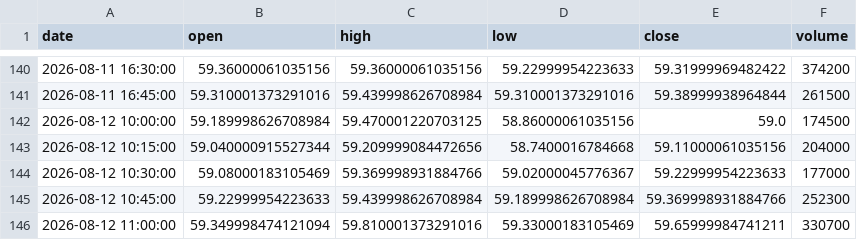
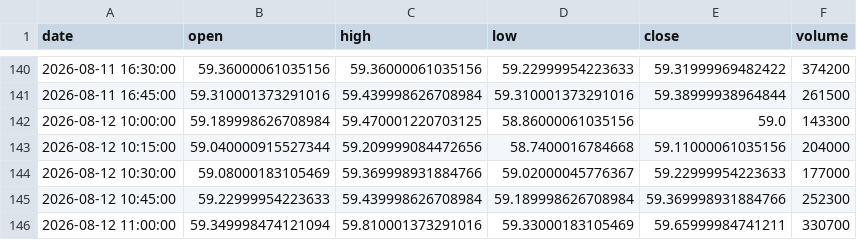
Before and after one commit to Marlenildo/autotrade, a CSV file: data/intraday/PRIO3_15m.csv, drawn as a sheet; only a part is shown, gaps mark what is left out; the diff covers the shown part only.

```diff
--- a/data/intraday/PRIO3_15m.csv
+++ b/data/intraday/PRIO3_15m.csv
@@ -141,3 +141,3 @@ date,open,high,low,close,volume
 2026-08-11 16:45:00,59.310001373291016,59.439998626708984,59.310001373291016,59.38999938964844,261500
-2026-08-12 10:00:00,59.189998626708984,59.470001220703125,58.86000061035156,59.0,174500
+2026-08-12 10:00:00,59.189998626708984,59.470001220703125,58.86000061035156,59.0,143300
 2026-08-12 10:15:00,59.040000915527344,59.209999084472656,58.7400016784668,59.11000061035156,204000
```
Also changed, not shown: 28 added rows elsewhere in this file, data/intraday/BBAS3_15m.csv, data/intraday/BBDC4_15m.csv, 40 other files.
